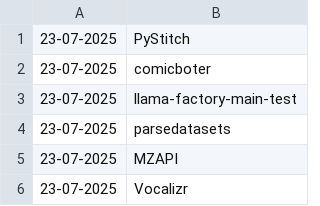
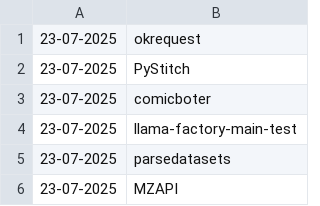
Before and after one commit to NordCoderd/deleted-pypi-package-index, a CSV file: pypi-uploader-directory/deleted-pypi-packages.csv, drawn as a sheet; only a part is shown; the shorter side is filled out with more unchanged rows.

```diff
--- a/pypi-uploader-directory/deleted-pypi-packages.csv
+++ b/pypi-uploader-directory/deleted-pypi-packages.csv
@@ -1 +1,2 @@
+23-07-2025,okrequest
 23-07-2025,PyStitch
```
Also changed, not shown: 4 other files.
